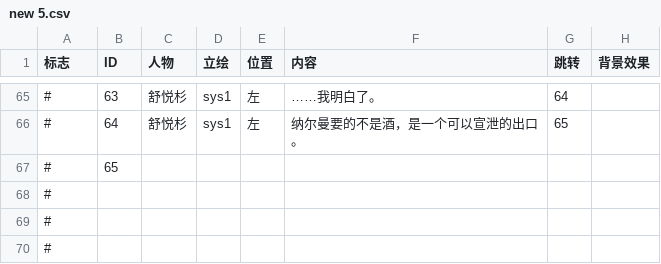
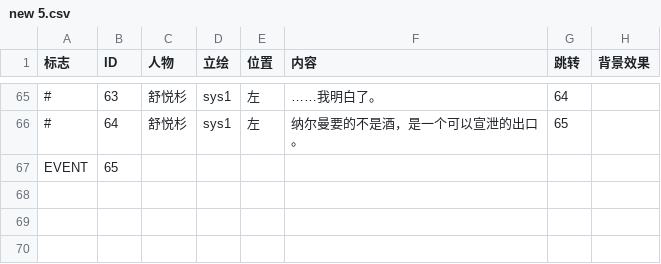
Before and after one commit to brmrb1/mistwood, a CSV file: Assets/scripts/new 5.csv, drawn as a sheet; only a part is shown, gaps mark what is left out; rows hold the shown columns only; the diff names each change by its address in the sheet, - before the commit and + after, or states it on an @@ line.

```diff
--- a/Assets/scripts/new 5.csv
+++ b/Assets/scripts/new 5.csv
-A67 (标志): #
+A67 (标志): EVENT
-row 68: #
-row 69: #
-row 70: #
```
Also changed, not shown: 5 other files.
